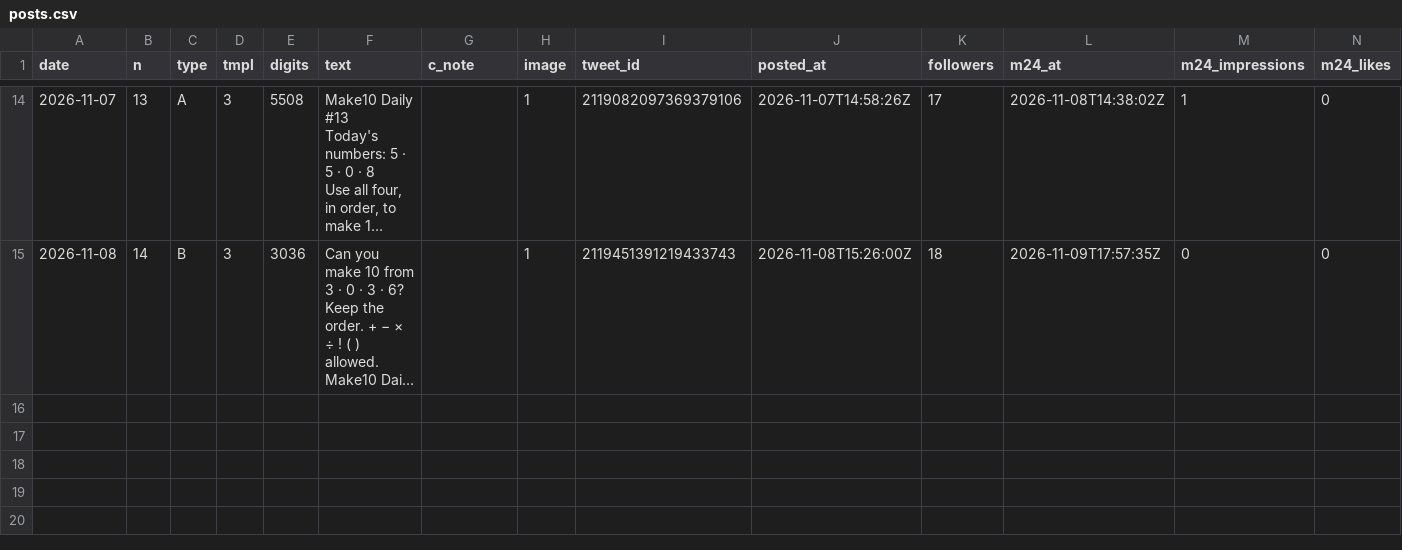
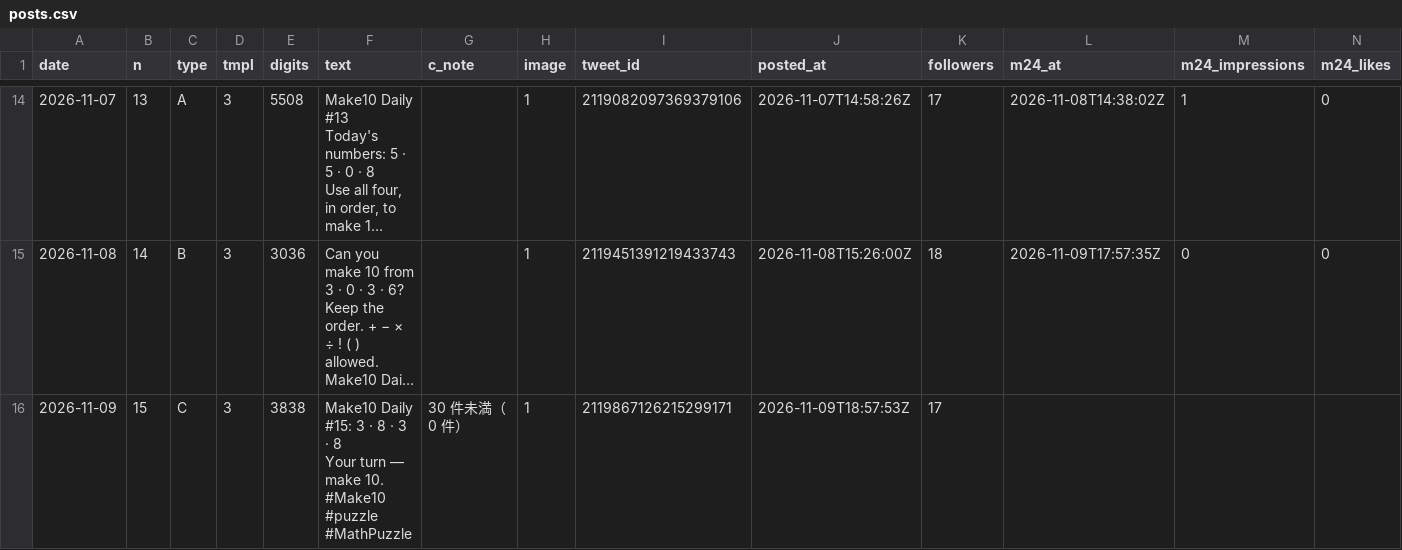
Before and after one commit to ihudodo-k/make10, a CSV file: promo/data/posts.csv, drawn as a sheet; only a part is shown, gaps mark what is left out; long unchanged cells end in …; rows hold the shown columns only; ↵ is a line break in a cell; the diff names each change by its address in the sheet, - before the commit and + after, or states it on an @@ line.

```diff
--- a/promo/data/posts.csv
+++ b/promo/data/posts.csv
+row 16: 2026-11-09 | 15 | C | 3 | 3838 | Make10 Daily #15: 3 · 8 · 3 · 8 ↵ Your turn — make 10. ↵ #Make10 #puzzle #MathPuzzle | 30 件未満（0 件） | 1 | 2119867126215299171 | 2026-11-09T18:57:53Z | 17
```
